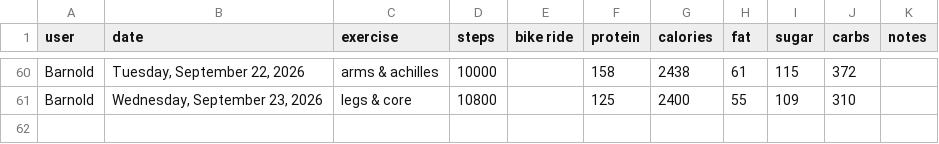
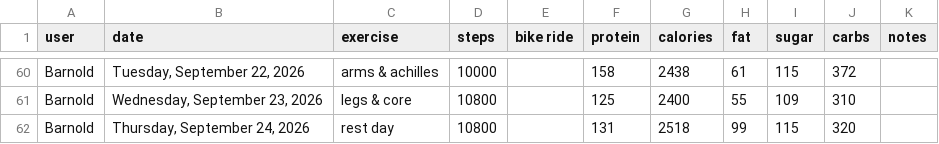
Before and after one commit to bcdatavis/fitness-tracker, a CSV file: log/fitness-log.csv, drawn as a sheet; only a part is shown, gaps mark what is left out.

Commit message:
Fitness Log Thursday, September 24, 2026

```diff
--- a/log/fitness-log.csv
+++ b/log/fitness-log.csv
@@ -61 +61,2 @@ Barnold,"Tuesday, September 22, 2026","arms & achilles",10000,,158,2438,61,115,3
 Barnold,"Wednesday, September 23, 2026","legs & core",10800,,125,2400,55,109,310,""
+Barnold,"Thursday, September 24, 2026","rest day",10800,,131,2518,99,115,320,""
```
